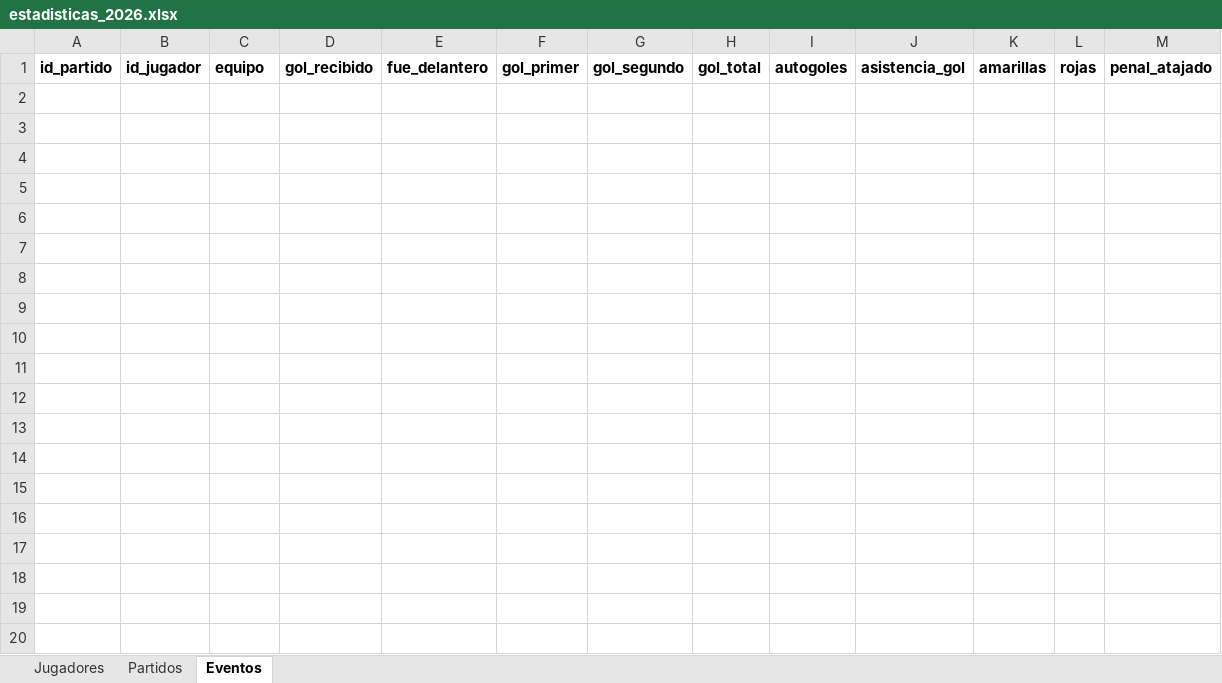
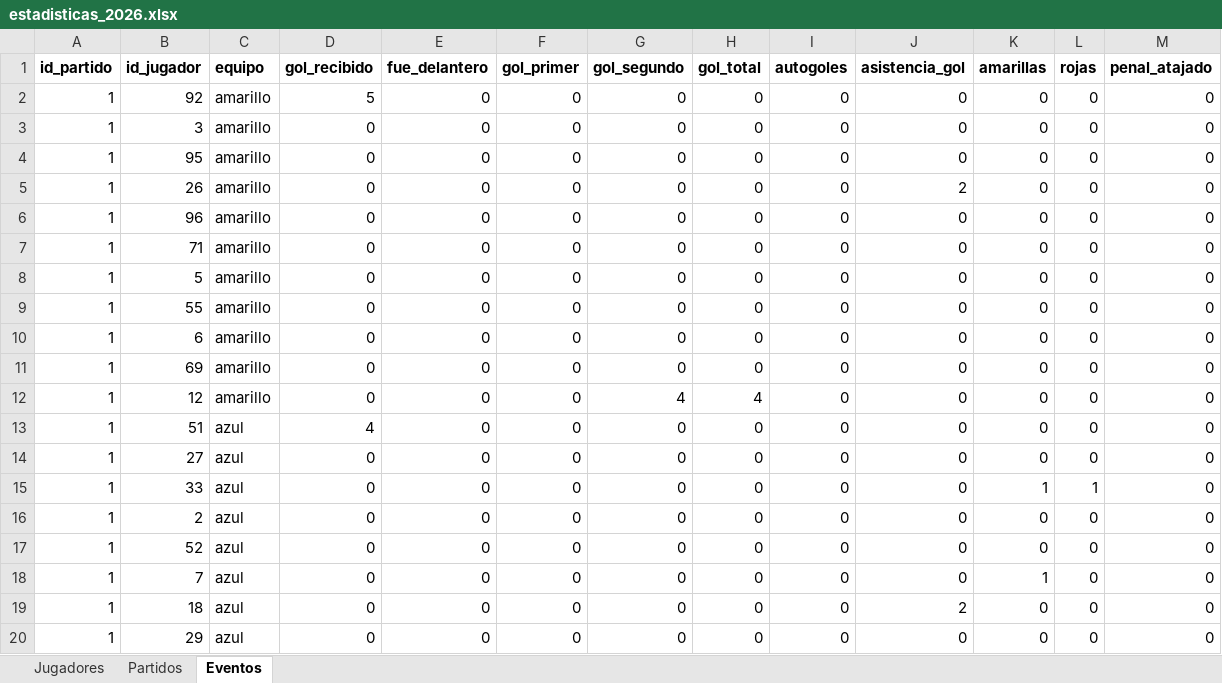
Before and after one commit to mgember/legendarios-fc, an Excel workbook: 2026/estadisticas_2026.xlsx, sheet Eventos, drawn as a sheet; only a part is shown; values as stored, in another font and other column widths than the file's, no borders; the diff covers the shown part only; the diff names each change by its address in the sheet, - before the commit and + after, or states it on an @@ line.

Commit message:
Add files via upload

```diff
--- a/2026/estadisticas_2026.xlsx (sheet Eventos)
+++ b/2026/estadisticas_2026.xlsx (sheet Eventos)
+row 2: 1 | 92 | amarillo | 5 | 0 | 0 | 0 | 0 | 0 | 0 | 0 | 0 | 0
+row 3: 1 | 3 | amarillo | 0 | 0 | 0 | 0 | 0 | 0 | 0 | 0 | 0 | 0
+row 4: 1 | 95 | amarillo | 0 | 0 | 0 | 0 | 0 | 0 | 0 | 0 | 0 | 0
+row 5: 1 | 26 | amarillo | 0 | 0 | 0 | 0 | 0 | 0 | 2 | 0 | 0 | 0
+row 6: 1 | 96 | amarillo | 0 | 0 | 0 | 0 | 0 | 0 | 0 | 0 | 0 | 0
+row 7: 1 | 71 | amarillo | 0 | 0 | 0 | 0 | 0 | 0 | 0 | 0 | 0 | 0
+row 8: 1 | 5 | amarillo | 0 | 0 | 0 | 0 | 0 | 0 | 0 | 0 | 0 | 0
+row 9: 1 | 55 | amarillo | 0 | 0 | 0 | 0 | 0 | 0 | 0 | 0 | 0 | 0
+row 10: 1 | 6 | amarillo | 0 | 0 | 0 | 0 | 0 | 0 | 0 | 0 | 0 | 0
+row 11: 1 | 69 | amarillo | 0 | 0 | 0 | 0 | 0 | 0 | 0 | 0 | 0 | 0
+row 12: 1 | 12 | amarillo | 0 | 0 | 0 | 4 | 4 | 0 | 0 | 0 | 0 | 0
+row 13: 1 | 51 | azul | 4 | 0 | 0 | 0 | 0 | 0 | 0 | 0 | 0 | 0
+row 14: 1 | 27 | azul | 0 | 0 | 0 | 0 | 0 | 0 | 0 | 0 | 0 | 0
+row 15: 1 | 33 | azul | 0 | 0 | 0 | 0 | 0 | 0 | 0 | 1 | 1 | 0
+row 16: 1 | 2 | azul | 0 | 0 | 0 | 0 | 0 | 0 | 0 | 0 | 0 | 0
+row 17: 1 | 52 | azul | 0 | 0 | 0 | 0 | 0 | 0 | 0 | 0 | 0 | 0
+row 18: 1 | 7 | azul | 0 | 0 | 0 | 0 | 0 | 0 | 0 | 1 | 0 | 0
+row 19: 1 | 18 | azul | 0 | 0 | 0 | 0 | 0 | 0 | 2 | 0 | 0 | 0
+row 20: 1 | 29 | azul | 0 | 0 | 0 | 0 | 0 | 0 | 0 | 0 | 0 | 0
```
Also changed, not shown: 3 added rows elsewhere in this sheet, sheet Jugadores, sheet Partidos.
